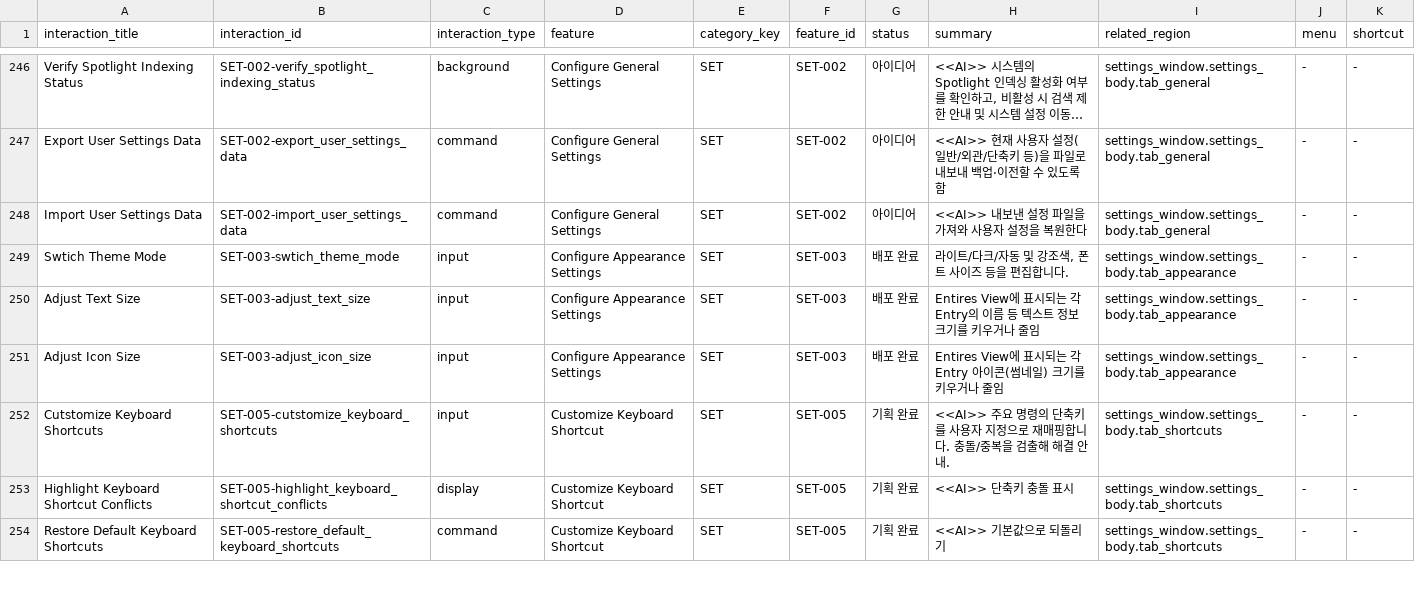
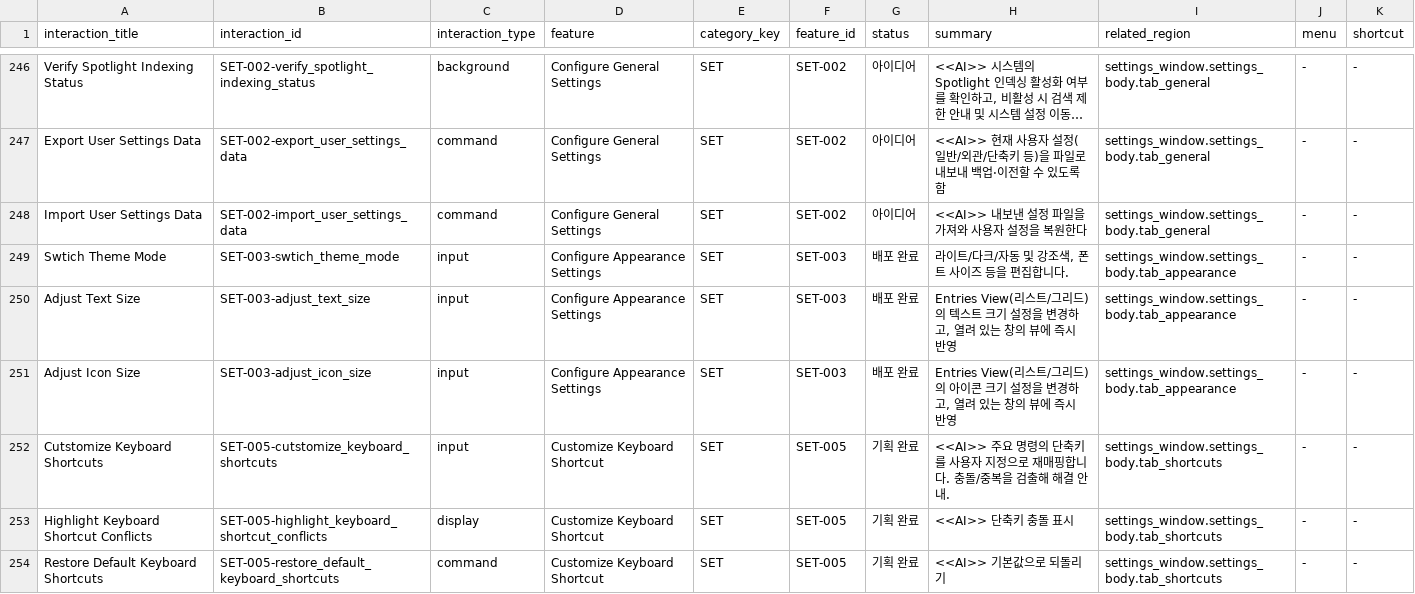
Before and after one commit to voyager-labs/VoyagerSwiftACP, a TSV file: PRODUCT/04_FEATURE_INVENTORY/INTERACTIONS/data.tsv, drawn as a sheet; only a part is shown, gaps mark what is left out; long unchanged cells end in ….

Commit message:
Appearance 스펙의 Entries View 크기 전파 정리
- SET-003 text/icon size 즉시 반영 기준 정리
- List View / Icon View 용어 정합성 정리

```diff
--- a/PRODUCT/04_FEATURE_INVENTORY/INTERACTIONS/data.tsv
+++ b/PRODUCT/04_FEATURE_INVENTORY/INTERACTIONS/data.tsv
@@ -249,4 +249,4 @@ Import User Settings Data	SET-002-import_user_settings_data	command	Configure Ge
 Swtich Theme Mode	SET-003-swtich_theme_mode	input	Configure Appearance Settings	SET	SET-003	배포 완료	라이트/다크/자동 및 강조색, 폰트 사이즈 등을 편집합니다.	settings_window.settings_body.tab_appearance	-	-
-Adjust Text Size	SET-003-adjust_text_size	input	Configure Appearance Settings	SET	SET-003	배포 완료	Entires View에 표시되는 각 Entry의 이름 등 텍스트 정보 크기를 키우거나 줄임	settings_window.settings_body.tab_appearance	-	-
-Adjust Icon Size	SET-003-adjust_icon_size	input	Configure Appearance Settings	SET	SET-003	배포 완료	Entires View에 표시되는 각 Entry 아이콘(썸네일) 크기를 키우거나 줄임	settings_window.settings_body.tab_appearance	-	-
+Adjust Text Size	SET-003-adjust_text_size	input	Configure Appearance Settings	SET	SET-003	배포 완료	Entries View(리스트/그리드)의 텍스트 크기 설정을 변경하고, 열려 있는 창의 뷰에 즉시 반영	settings_window.settings_body.tab_appearance	-	-
+Adjust Icon Size	SET-003-adjust_icon_size	input	Configure Appearance Settings	SET	SET-003	배포 완료	Entries View(리스트/그리드)의 아이콘 크기 설정을 변경하고, 열려 있는 창의 뷰에 즉시 반영	settings_window.settings_body.tab_appearance	-	-
 Cutstomize Keyboard Shortcuts	SET-005-cutstomize_keyboard_shortcuts	input	Customize Keyboard Shortcut	SET	SET-005	기획 완료	<<AI>> 주요 명령의 단축키를 사용자 지정으로 재매핑합니다. 충돌/중복을 검출해 해결 안내.	settings_window.settings_body.tab_shortcuts	-	-
```
Also changed, not shown: 2 other files.
